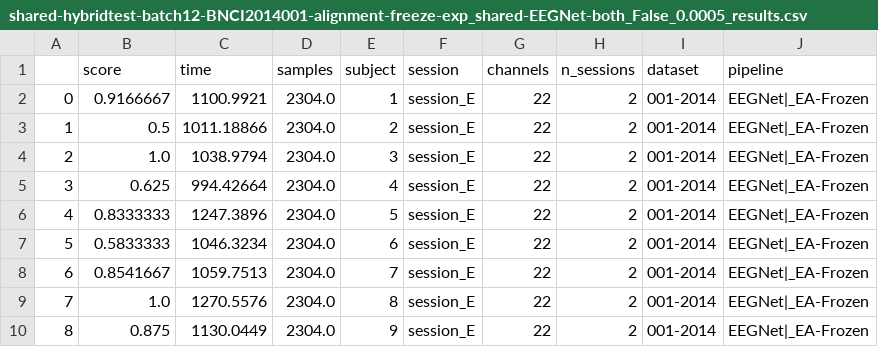
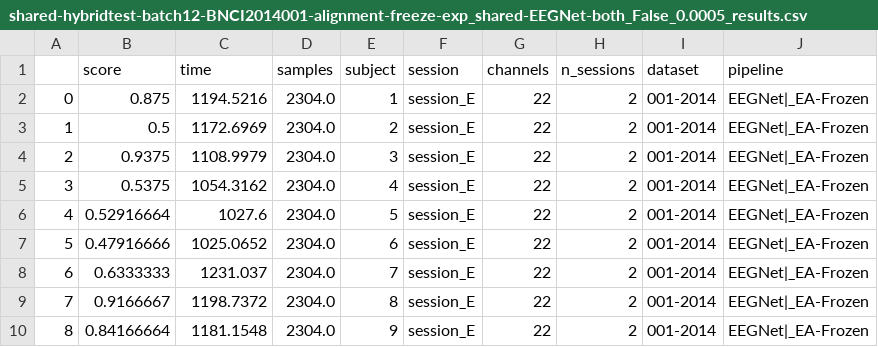
Before and after one commit to brunaafl/LatentHybrid, a CSV file: reports/runs/shared-hybridtest-batch12-BNCI2014001-alignment-freeze-exp_shared-EEGNet-both/shared-hybridtest-batch12-BNCI2014001-alignment-freeze-exp_shared-EEGNet-both_False_0.0005_results.csv, drawn as a sheet.

```diff
--- a/reports/runs/shared-hybridtest-batch12-BNCI2014001-alignment-freeze-exp_shared-EEGNet-both/shared-hybridtest-batch12-BNCI2014001-alignment-freeze-exp_shared-EEGNet-both_False_0.0005_results.csv
+++ b/reports/runs/shared-hybridtest-batch12-BNCI2014001-alignment-freeze-exp_shared-EEGNet-both/shared-hybridtest-batch12-BNCI2014001-alignment-freeze-exp_shared-EEGNet-both_False_0.0005_results.csv
@@ -1,10 +1,10 @@
 ,score,time,samples,subject,session,channels,n_sessions,dataset,pipeline
-0,0.9166667,1100.9921,2304.0,1,session_E,22,2,001-2014,EEGNet|_EA-Frozen
-1,0.5,1011.18866,2304.0,2,session_E,22,2,001-2014,EEGNet|_EA-Frozen
-2,1.0,1038.9794,2304.0,3,session_E,22,2,001-2014,EEGNet|_EA-Frozen
-3,0.625,994.42664,2304.0,4,session_E,22,2,001-2014,EEGNet|_EA-Frozen
-4,0.8333333,1247.3896,2304.0,5,session_E,22,2,001-2014,EEGNet|_EA-Frozen
-5,0.5833333,1046.3234,2304.0,6,session_E,22,2,001-2014,EEGNet|_EA-Frozen
-6,0.8541667,1059.7513,2304.0,7,session_E,22,2,001-2014,EEGNet|_EA-Frozen
-7,1.0,1270.5576,2304.0,8,session_E,22,2,001-2014,EEGNet|_EA-Frozen
-8,0.875,1130.0449,2304.0,9,session_E,22,2,001-2014,EEGNet|_EA-Frozen
+0,0.875,1194.5216,2304.0,1,session_E,22,2,001-2014,EEGNet|_EA-Frozen
+1,0.5,1172.6969,2304.0,2,session_E,22,2,001-2014,EEGNet|_EA-Frozen
+2,0.9375,1108.9979,2304.0,3,session_E,22,2,001-2014,EEGNet|_EA-Frozen
+3,0.5375,1054.3162,2304.0,4,session_E,22,2,001-2014,EEGNet|_EA-Frozen
+4,0.52916664,1027.6,2304.0,5,session_E,22,2,001-2014,EEGNet|_EA-Frozen
+5,0.47916666,1025.0652,2304.0,6,session_E,22,2,001-2014,EEGNet|_EA-Frozen
+6,0.6333333,1231.037,2304.0,7,session_E,22,2,001-2014,EEGNet|_EA-Frozen
+7,0.9166667,1198.7372,2304.0,8,session_E,22,2,001-2014,EEGNet|_EA-Frozen
+8,0.84166664,1181.1548,2304.0,9,session_E,22,2,001-2014,EEGNet|_EA-Frozen
```
Also changed, not shown: reports/runs/shared-hybridtest-batch12-BNCI2014001-alignment-no-freeze-exp_shared-EEGNet-both/shared-hybridtest-batch12-BNCI2014001-alignment-no-freeze-exp_shared-EEGNet-both_False_0.0005_results.csv, reports/runs/shared-hybridtest-batch12-BNCI2014001-no-alignment-freeze-exp_shared-EEGNet-both/shared-hybridtest-batch12-BNCI2014001-no-alignment-freeze-exp_shared-EEGNet-both_False_0.0005_results.csv, 16 other files.
